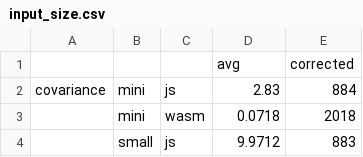
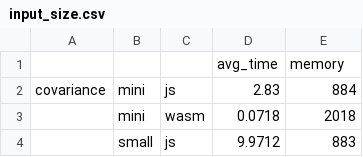
Before and after one commit to BenchmarkingWasm/BenchmarkingWebAssembly, a CSV file: test_results/input_size.csv, drawn as a sheet; only a part is shown; removed rows and columns are numbered as before the commit, all else as after; the diff names each change by its address in the sheet, - before the commit and + after, or states it on an @@ line.

```diff
--- a/test_results/input_size.csv
+++ b/test_results/input_size.csv
-row 1:  |  |  | avg | corrected
+row 1:  |  |  | avg_time | memory
```
Also changed, not shown: test_results/opt_level_C.csv, test_results/opt_level_JS_WASM.csv, 1 other file.
